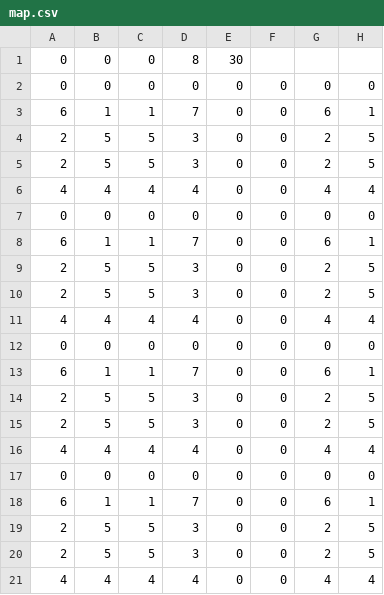
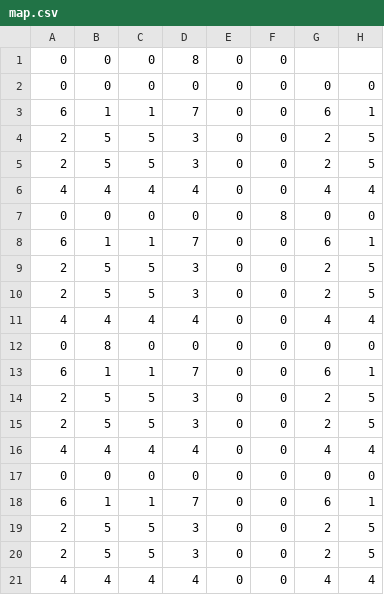
Before and after one commit to MarkusVLA/tile-engine, a CSV file: game/map.csv, drawn as a sheet; only a part is shown; the diff names each change by its address in the sheet, - before the commit and + after, or states it on an @@ line.

```diff
--- a/game/map.csv
+++ b/game/map.csv
-E1: 30
+E1: 0
-F1: (empty)
+F1: 0
-F7: 0
+F7: 8
-B12: 0
+B12: 8
```
Also changed, not shown: 5 other files.
